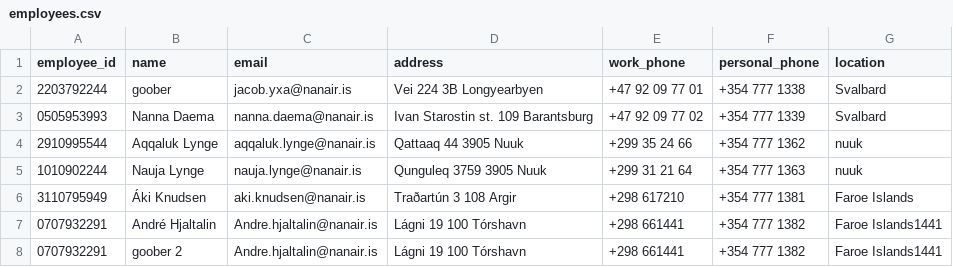
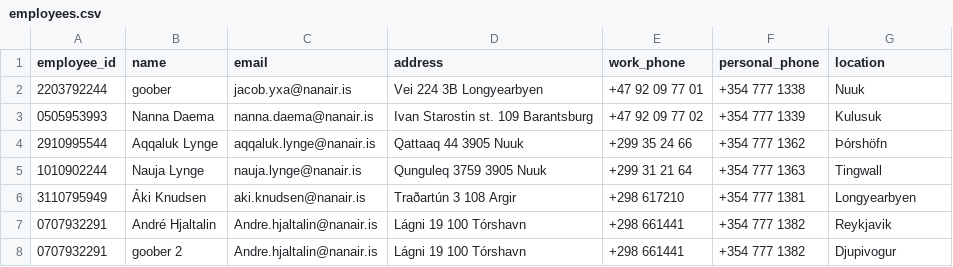
Before and after one commit to kommi23/Verklegt-namskeid1-T-113-VLN1---Hopur-37, a CSV file: Project/data/csv_files/employees.csv, drawn as a sheet.

```diff
--- a/Project/data/csv_files/employees.csv
+++ b/Project/data/csv_files/employees.csv
@@ -1,8 +1,8 @@
 employee_id,name,email,address,work_phone,personal_phone,location
-2203792244,goober,jacob.yxa@nanair.is,Vei 224 3B Longyearbyen,+47 92 09 77 01,+354 777 1338,Svalbard
-0505953993,Nanna Daema,nanna.daema@nanair.is,Ivan Starostin st. 109 Barantsburg,+47 92 09 77 02,+354 777 1339,Svalbard
-2910995544,Aqqaluk Lynge,aqqaluk.lynge@nanair.is,Qattaaq 44 3905 Nuuk,+299 35 24 66,+354 777 1362,nuuk
-1010902244,Nauja Lynge,nauja.lynge@nanair.is,Qunguleq 3759 3905 Nuuk,+299 31 21 64,+354 777 1363,nuuk
-3110795949,Áki Knudsen,aki.knudsen@nanair.is,Traðartún 3 108 Argir,+298 617210,+354 777 1381,Faroe Islands
-0707932291,André Hjaltalin,Andre.hjaltalin@nanair.is, Lágni 19 100 Tórshavn,+298 661441,+354 777 1382,Faroe Islands1441
-0707932291,goober 2,Andre.hjaltalin@nanair.is,Lágni 19 100 Tórshavn,+298 661441,+354 777 1382,Faroe Islands1441
+2203792244,goober,jacob.yxa@nanair.is,Vei 224 3B Longyearbyen,+47 92 09 77 01,+354 777 1338,Nuuk
+0505953993,Nanna Daema,nanna.daema@nanair.is,Ivan Starostin st. 109 Barantsburg,+47 92 09 77 02,+354 777 1339,Kulusuk
+2910995544,Aqqaluk Lynge,aqqaluk.lynge@nanair.is,Qattaaq 44 3905 Nuuk,+299 35 24 66,+354 777 1362,Þórshöfn
+1010902244,Nauja Lynge,nauja.lynge@nanair.is,Qunguleq 3759 3905 Nuuk,+299 31 21 64,+354 777 1363,Tingwall
+3110795949,Áki Knudsen,aki.knudsen@nanair.is,Traðartún 3 108 Argir,+298 617210,+354 777 1381,Longyearbyen
+0707932291,André Hjaltalin,Andre.hjaltalin@nanair.is, Lágni 19 100 Tórshavn,+298 661441,+354 777 1382,Reykjavik
+0707932291,goober 2,Andre.hjaltalin@nanair.is,Lágni 19 100 Tórshavn,+298 661441,+354 777 1382,Djupivogur
```
Also changed, not shown: 1 other file.
